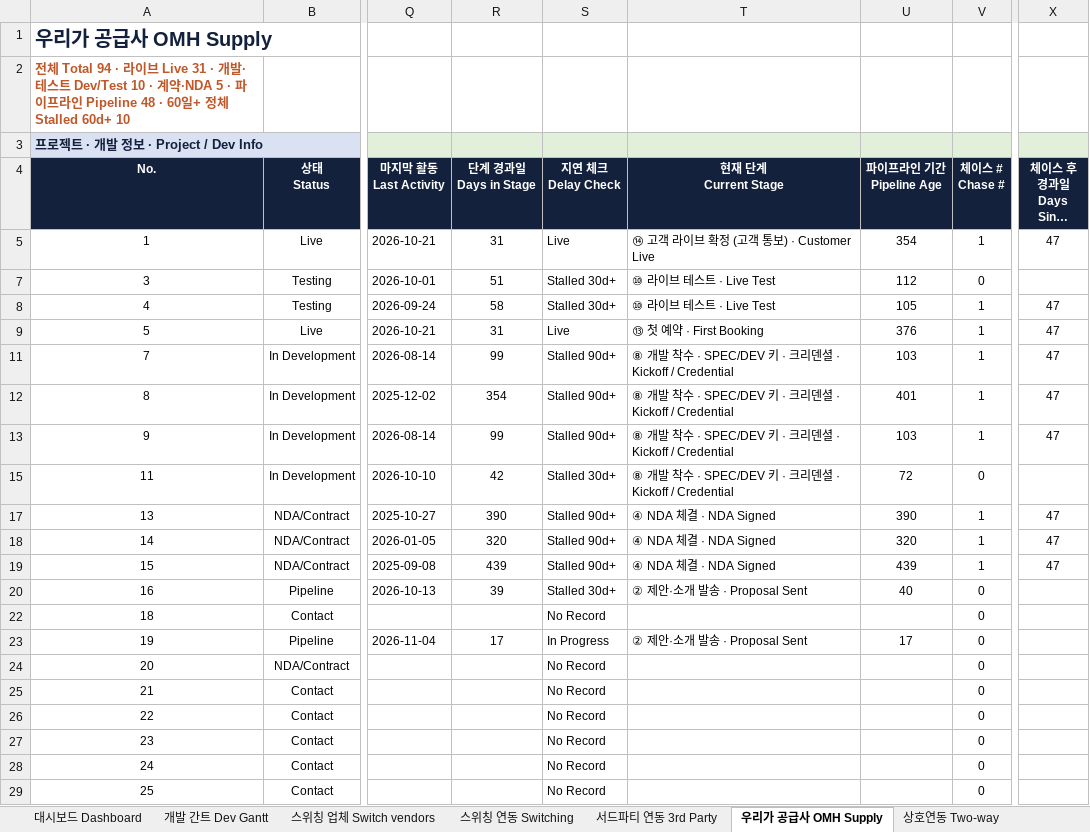
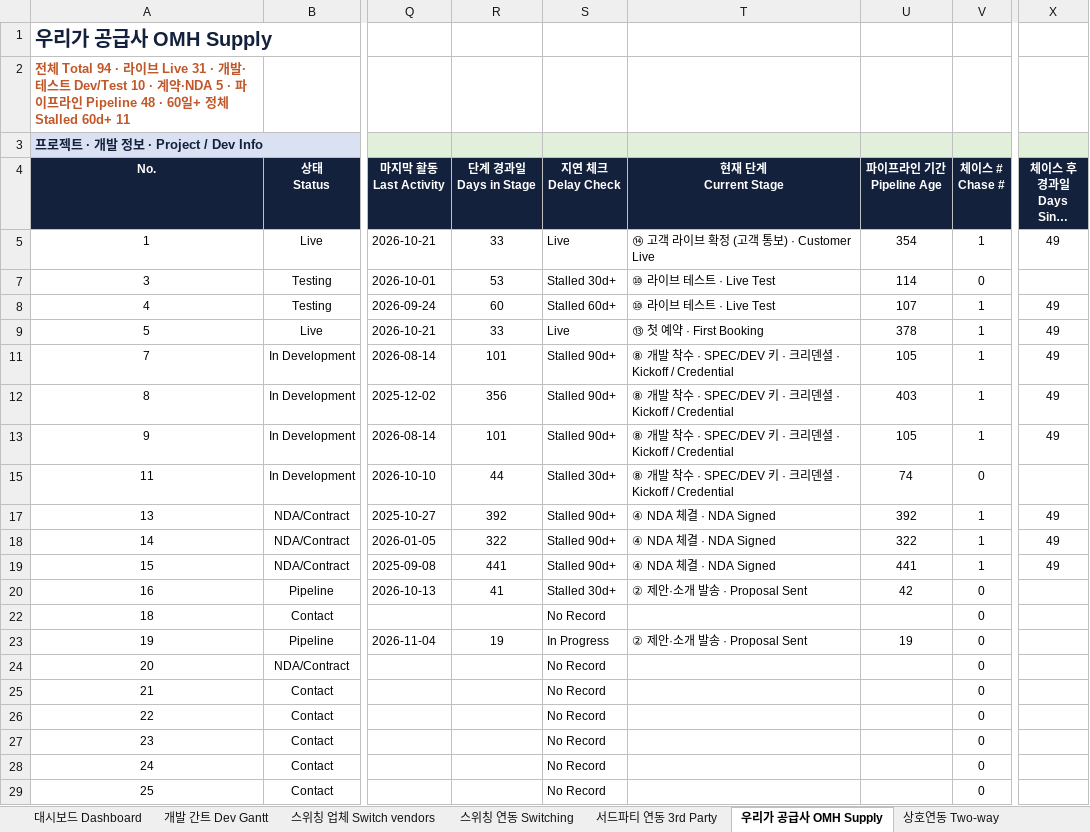
Before and after one commit to bstars00-rgb/Integration-Tracker, an Excel workbook: data/Dev_Schedule.xlsx, sheet 우리가 공급사 OMH Supply, drawn as a sheet; only a part is shown, gaps mark what is left out; long unchanged cells end in …; values as stored, in another font and other column widths than the file's, no borders; conditional formats not drawn; the diff covers the shown part only; the diff names each change by its address in the sheet, - before the commit and + after, or states it on an @@ line.

```diff
--- a/data/Dev_Schedule.xlsx (sheet 우리가 공급사 OMH Supply)
+++ b/data/Dev_Schedule.xlsx (sheet 우리가 공급사 OMH Supply)
-A2 (No.): …체 Stalled 60d+ 10
+A2 (No.): …체 Stalled 60d+ 11
-R5 (단계 경과일 Days in Stage): 31
+R5 (단계 경과일 Days in Stage): 33
-X5 (체이스 후 경과일 Days Since Chase): 47
+X5 (체이스 후 경과일 Days Since Chase): 49
-R7 (단계 경과일 Days in Stage): 51
+R7 (단계 경과일 Days in Stage): 53
-U7 (파이프라인 기간 Pipeline Age): 112
+U7 (파이프라인 기간 Pipeline Age): 114
-R8 (단계 경과일 Days in Stage): 58
+R8 (단계 경과일 Days in Stage): 60
-S8 (지연 체크 Delay Check): Stalled 30d+
+S8 (지연 체크 Delay Check): Stalled 60d+
-U8 (파이프라인 기간 Pipeline Age): 105
+U8 (파이프라인 기간 Pipeline Age): 107
-X8:X9 (체이스 후 경과일 Days Since Chase): 47
+X8:X9 (체이스 후 경과일 Days Since Chase): 49
-R9 (단계 경과일 Days in Stage): 31
+R9 (단계 경과일 Days in Stage): 33
-U9 (파이프라인 기간 Pipeline Age): 376
+U9 (파이프라인 기간 Pipeline Age): 378
-R11 (단계 경과일 Days in Stage): 99
+R11 (단계 경과일 Days in Stage): 101
-U11 (파이프라인 기간 Pipeline Age): 103
+U11 (파이프라인 기간 Pipeline Age): 105
-X11:X13 (체이스 후 경과일 Days Since Chase): 47
+X11:X13 (체이스 후 경과일 Days Since Chase): 49
-R12 (단계 경과일 Days in Stage): 354
+R12 (단계 경과일 Days in Stage): 356
-U12 (파이프라인 기간 Pipeline Age): 401
+U12 (파이프라인 기간 Pipeline Age): 403
-R13 (단계 경과일 Days in Stage): 99
+R13 (단계 경과일 Days in Stage): 101
-U13 (파이프라인 기간 Pipeline Age): 103
+U13 (파이프라인 기간 Pipeline Age): 105
-R15 (단계 경과일 Days in Stage): 42
+R15 (단계 경과일 Days in Stage): 44
-U15 (파이프라인 기간 Pipeline Age): 72
+U15 (파이프라인 기간 Pipeline Age): 74
-R17 (단계 경과일 Days in Stage): 390
+R17 (단계 경과일 Days in Stage): 392
-U17 (파이프라인 기간 Pipeline Age): 390
+U17 (파이프라인 기간 Pipeline Age): 392
-X17:X19 (체이스 후 경과일 Days Since Chase): 47
+X17:X19 (체이스 후 경과일 Days Since Chase): 49
-R18 (단계 경과일 Days in Stage): 320
+R18 (단계 경과일 Days in Stage): 322
-U18 (파이프라인 기간 Pipeline Age): 320
+U18 (파이프라인 기간 Pipeline Age): 322
-R19 (단계 경과일 Days in Stage): 439
+R19 (단계 경과일 Days in Stage): 441
-U19 (파이프라인 기간 Pipeline Age): 439
+U19 (파이프라인 기간 Pipeline Age): 441
-R20 (단계 경과일 Days in Stage): 39
+R20 (단계 경과일 Days in Stage): 41
-U20 (파이프라인 기간 Pipeline Age): 40
+U20 (파이프라인 기간 Pipeline Age): 42
-R23 (단계 경과일 Days in Stage): 17
+R23 (단계 경과일 Days in Stage): 19
-U23 (파이프라인 기간 Pipeline Age): 17
+U23 (파이프라인 기간 Pipeline Age): 19
```
Also changed, not shown: 21 edited cells elsewhere in this sheet, sheet Chase Log, sheet 상호연동 Two-way, sheet 스위칭 연동 Switching, sheet 스위칭 업체 Switch vendors, sheet 대시보드 Dashboard, sheet 서드파티 연동 3rd Party, 1 more sheet, hidden cells, 3 other files.
